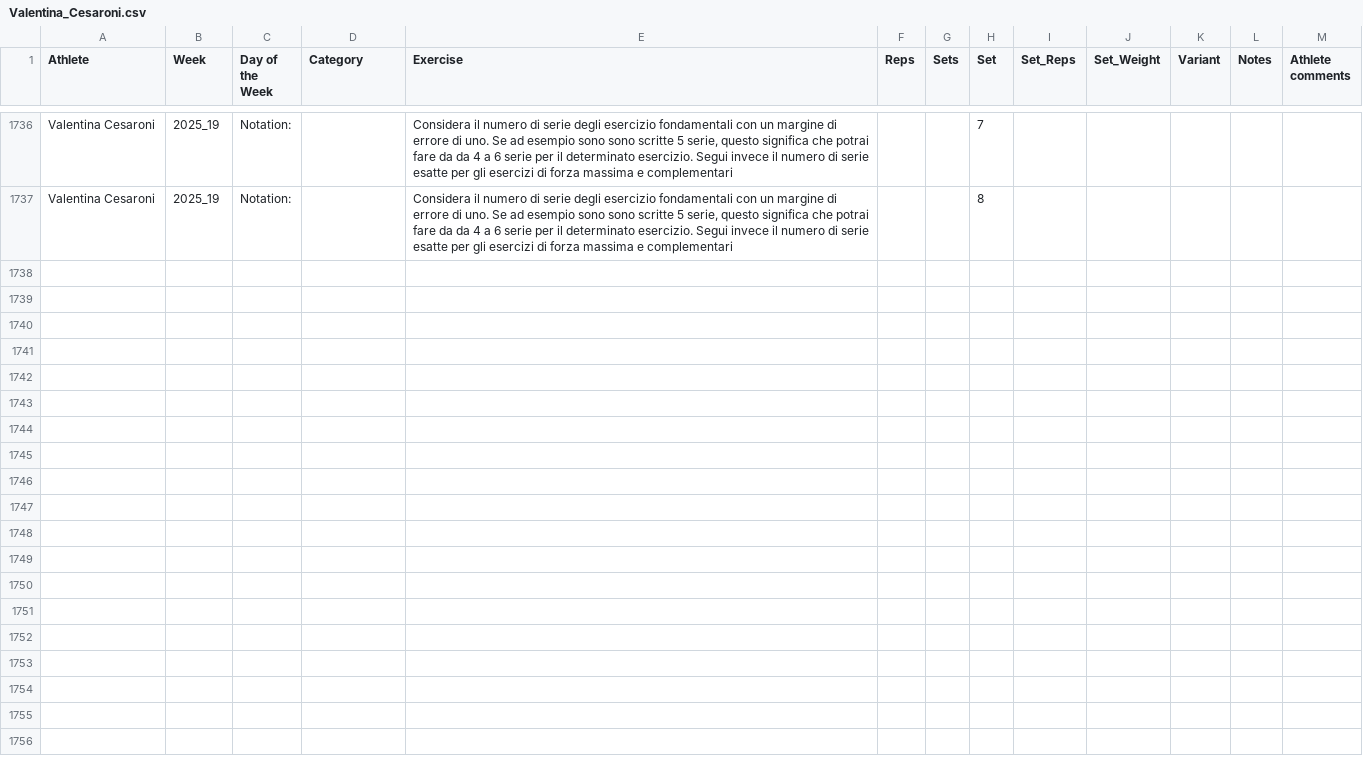
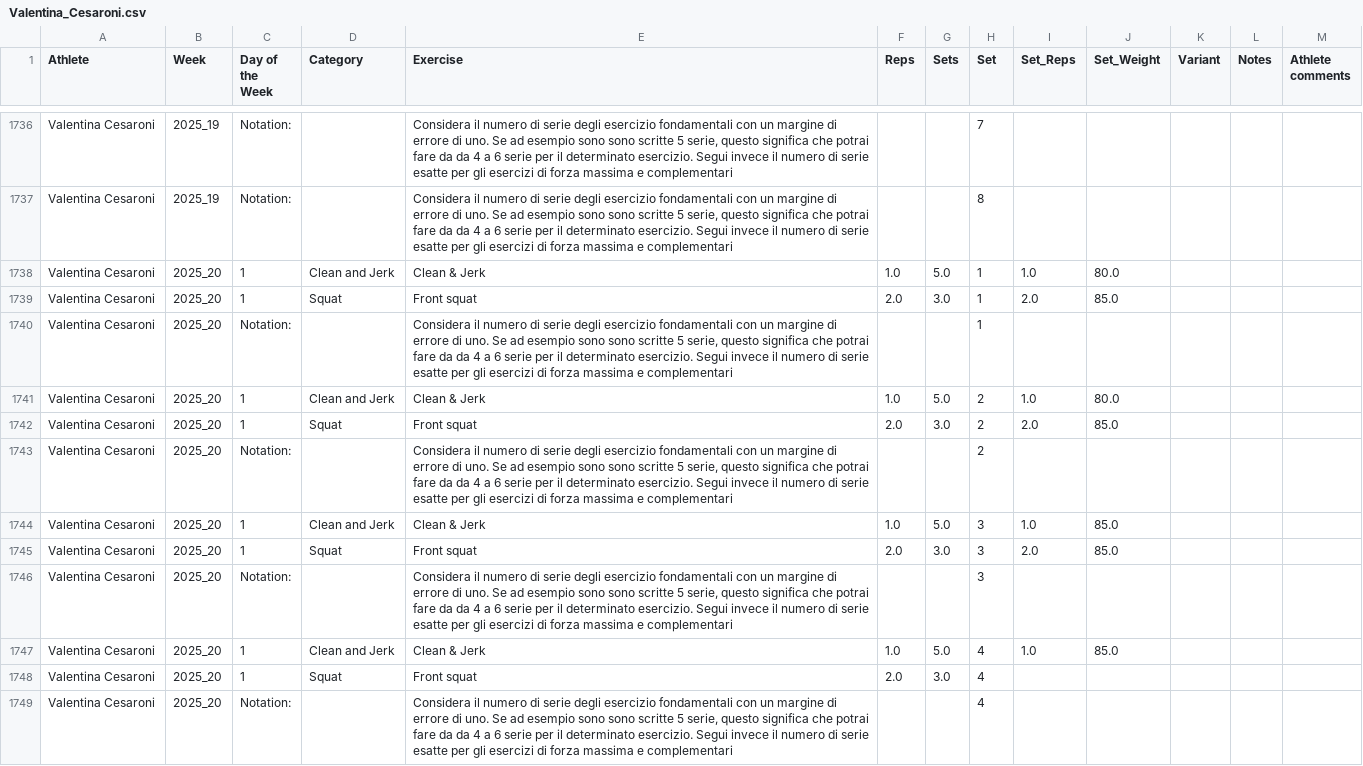
Before and after one commit to ste123123/Okanagan_WL_python, a CSV file: aggregated_athletes/Valentina_Cesaroni.csv, drawn as a sheet; only a part is shown, gaps mark what is left out; the diff covers the shown part only.

```diff
--- a/aggregated_athletes/Valentina_Cesaroni.csv
+++ b/aggregated_athletes/Valentina_Cesaroni.csv
@@ -1737 +1737,13 @@ Valentina Cesaroni,2025_19,Notation:,,"Considera il numero di serie degli eserci
 Valentina Cesaroni,2025_19,Notation:,,"Considera il numero di serie degli esercizio fondamentali con un margine di errore di uno. Se ad esempio sono sono scritte 5 serie, questo significa che potrai fare da da 4 a 6 serie per il determinato esercizio. Segui invece il numero di serie esatte per gli esercizi di forza massima e complementari",,,8,,,,,
+Valentina Cesaroni,2025_20,1,Clean and Jerk,Clean & Jerk,1.0,5.0,1,1.0,80.0,,,
+Valentina Cesaroni,2025_20,1,Squat,Front squat,2.0,3.0,1,2.0,85.0,,,
+Valentina Cesaroni,2025_20,Notation:,,"Considera il numero di serie degli esercizio fondamentali con un margine di errore di uno. Se ad esempio sono sono scritte 5 serie, questo significa che potrai fare da da 4 a 6 serie per il determinato esercizio. Segui invece il numero di serie esatte per gli esercizi di forza massima e complementari",,,1,,,,,
+Valentina Cesaroni,2025_20,1,Clean and Jerk,Clean & Jerk,1.0,5.0,2,1.0,80.0,,,
+Valentina Cesaroni,2025_20,1,Squat,Front squat,2.0,3.0,2,2.0,85.0,,,
+Valentina Cesaroni,2025_20,Notation:,,"Considera il numero di serie degli esercizio fondamentali con un margine di errore di uno. Se ad esempio sono sono scritte 5 serie, questo significa che potrai fare da da 4 a 6 serie per il determinato esercizio. Segui invece il numero di serie esatte per gli esercizi di forza massima e complementari",,,2,,,,,
+Valentina Cesaroni,2025_20,1,Clean and Jerk,Clean & Jerk,1.0,5.0,3,1.0,85.0,,,
+Valentina Cesaroni,2025_20,1,Squat,Front squat,2.0,3.0,3,2.0,85.0,,,
+Valentina Cesaroni,2025_20,Notation:,,"Considera il numero di serie degli esercizio fondamentali con un margine di errore di uno. Se ad esempio sono sono scritte 5 serie, questo significa che potrai fare da da 4 a 6 serie per il determinato esercizio. Segui invece il numero di serie esatte per gli esercizi di forza massima e complementari",,,3,,,,,
+Valentina Cesaroni,2025_20,1,Clean and Jerk,Clean & Jerk,1.0,5.0,4,1.0,85.0,,,
+Valentina Cesaroni,2025_20,1,Squat,Front squat,2.0,3.0,4,,,,,
+Valentina Cesaroni,2025_20,Notation:,,"Considera il numero di serie degli esercizio fondamentali con un margine di errore di uno. Se ad esempio sono sono scritte 5 serie, questo significa che potrai fare da da 4 a 6 serie per il determinato esercizio. Segui invece il numero di serie esatte per gli esercizi di forza massima e complementari",,,4,,,,,
```
Also changed, not shown: 12 added rows elsewhere in this file, aggregated_athletes/Alessio_Bianchi.csv, aggregated_athletes/Costanza_Martorelli.csv, 7 other files.
